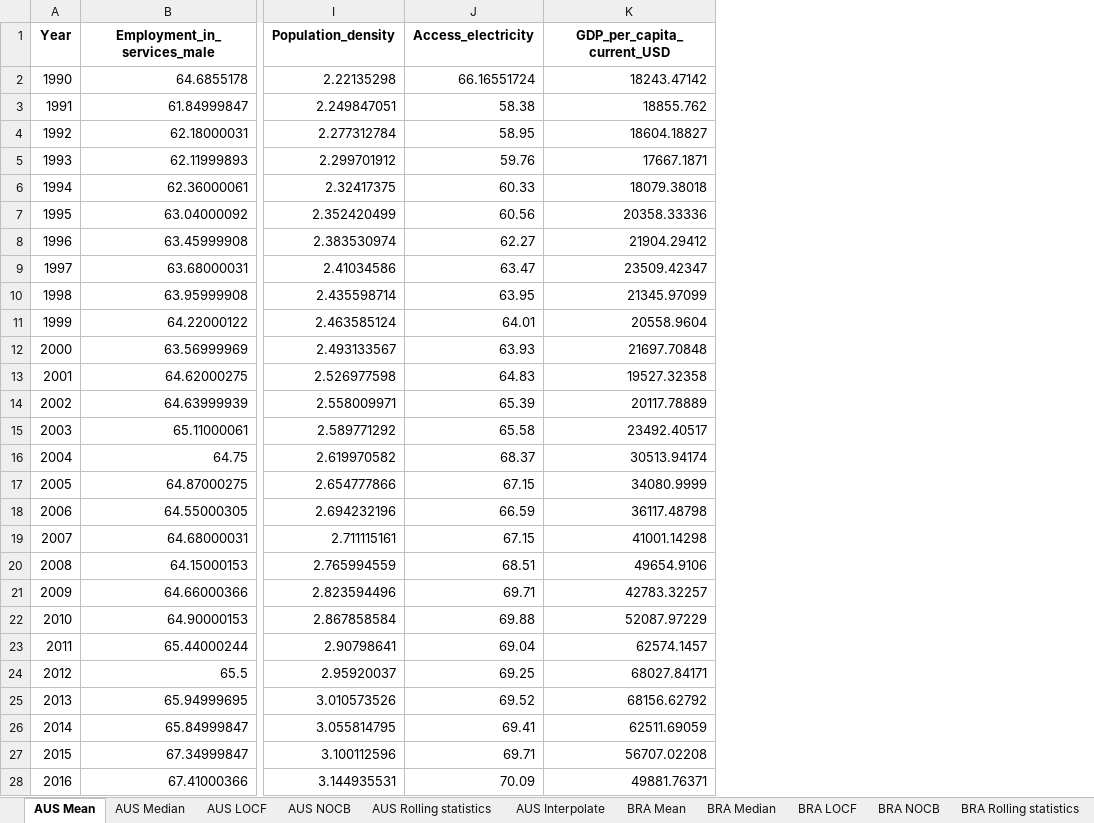
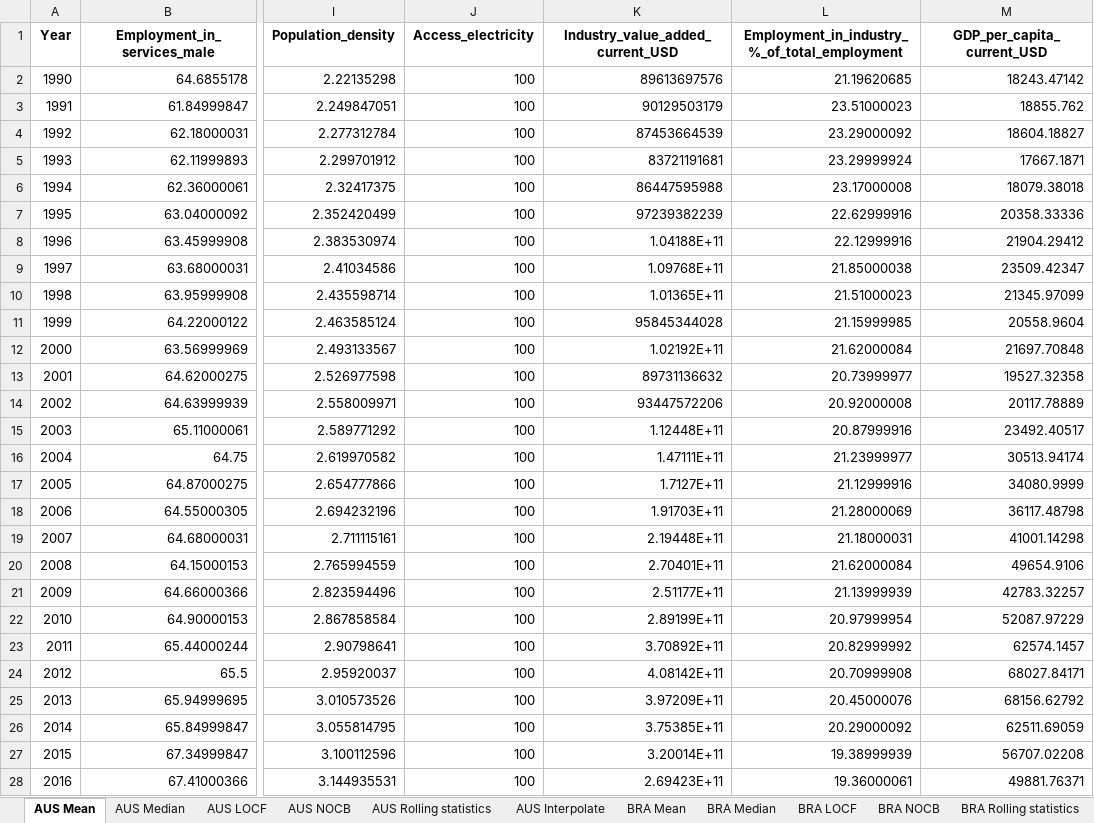
Before and after one commit to HannahFromAland/Accenture4-Evaluating-the-Attractiveness-of-a-Country, an Excel workbook: Data/cleaned/Service_filled.xlsx, sheet AUS Mean, drawn as a sheet; only a part is shown, gaps mark what is left out; values as stored, in another font and other column widths than the file's, no borders; charts and pictures not drawn; the diff covers the shown part only; the diff names each change by its address in the sheet, - before the commit and + after, or states it on an @@ line.

```diff
--- a/Data/cleaned/Service_filled.xlsx (sheet AUS Mean)
+++ b/Data/cleaned/Service_filled.xlsx (sheet AUS Mean)
+column K (Industry_value_added_current_USD), rows 2-28: 89613697576 | 90129503179 | 87453664539 | 83721191681 | 86447595988 | 97239382239 | 1.04188E+11 | 1.09768E+11 | 1.01365E+11 | 95845344028 | 1.02192E+11 | 89731136632 | 93447572206 | 1.12448E+11 | 1.47111E+11 | 1.7127E+11 | 1.91703E+11 | 2.19448E+11 | 2.70401E+11 | 2.51177E+11 | 2.89199E+11 | 3.70892E+11 | 4.08142E+11 | 3.97209E+11 | 3.75385E+11 | 3.20014E+11 | 2.69423E+11
+column L, rows 1-28: Employment_in_industry_%_of_total_employment | 21.19620685 | 23.51000023 | 23.29000092 | 23.29999924 | 23.17000008 | 22.62999916 | 22.12999916 | 21.85000038 | 21.51000023 | 21.15999985 | 21.62000084 | 20.73999977 | 20.92000008 | 20.87999916 | 21.23999977 | 21.12999916 | 21.28000069 | 21.18000031 | 21.62000084 | 21.13999939 | 20.97999954 | 20.82999992 | 20.70999908 | 20.45000076 | 20.29000092 | 19.38999939 | 19.36000061
-J2 (Access_electricity): 66.16551724
+J2 (Access_electricity): 100
-J3 (Access_electricity): 58.38
+J3 (Access_electricity): 100
-J4 (Access_electricity): 58.95
+J4 (Access_electricity): 100
-J5 (Access_electricity): 59.76
+J5 (Access_electricity): 100
-J6 (Access_electricity): 60.33
+J6 (Access_electricity): 100
-J7 (Access_electricity): 60.56
+J7 (Access_electricity): 100
-J8 (Access_electricity): 62.27
+J8 (Access_electricity): 100
-J9 (Access_electricity): 63.47
+J9 (Access_electricity): 100
-J10 (Access_electricity): 63.95
+J10 (Access_electricity): 100
-J11 (Access_electricity): 64.01
+J11 (Access_electricity): 100
-J12 (Access_electricity): 63.93
+J12 (Access_electricity): 100
-J13 (Access_electricity): 64.83
+J13 (Access_electricity): 100
-J14 (Access_electricity): 65.39
+J14 (Access_electricity): 100
-J15 (Access_electricity): 65.58
+J15 (Access_electricity): 100
-J16 (Access_electricity): 68.37
+J16 (Access_electricity): 100
-J17 (Access_electricity): 67.15
+J17 (Access_electricity): 100
-J18 (Access_electricity): 66.59
+J18 (Access_electricity): 100
-J19 (Access_electricity): 67.15
+J19 (Access_electricity): 100
-J20 (Access_electricity): 68.51
+J20 (Access_electricity): 100
-J21 (Access_electricity): 69.71
+J21 (Access_electricity): 100
-J22 (Access_electricity): 69.88
+J22 (Access_electricity): 100
-J23 (Access_electricity): 69.04
+J23 (Access_electricity): 100
-J24 (Access_electricity): 69.25
+J24 (Access_electricity): 100
-J25 (Access_electricity): 69.52
+J25 (Access_electricity): 100
-J26 (Access_electricity): 69.41
+J26 (Access_electricity): 100
-J27 (Access_electricity): 69.71
+J27 (Access_electricity): 100
-J28 (Access_electricity): 70.09
+J28 (Access_electricity): 100
```
Also changed, not shown: 5 edited cells elsewhere in this sheet, sheet BRA Rolling statistics, sheet SGP Rolling statistics, sheet CHN Rolling statistics, sheet IND Rolling statistics, sheet AUS Rolling statistics, sheet GBR Rolling statistics, 47 more sheets, charts or pictures, Data/cleaned/Service.xlsx.
